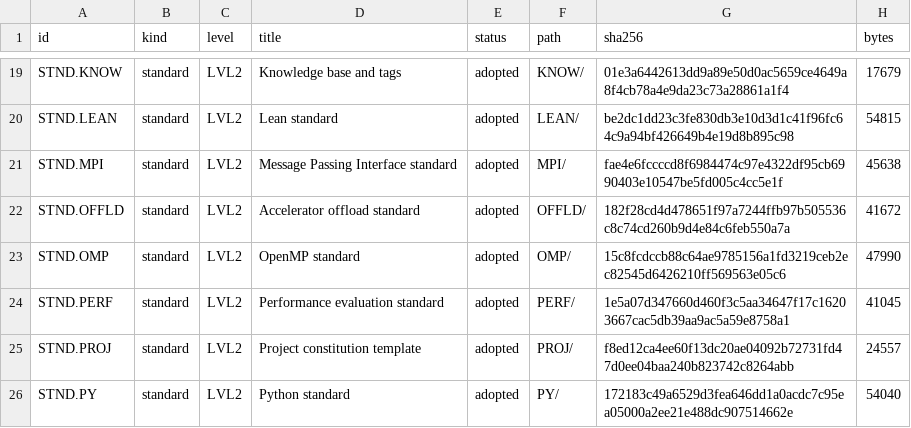
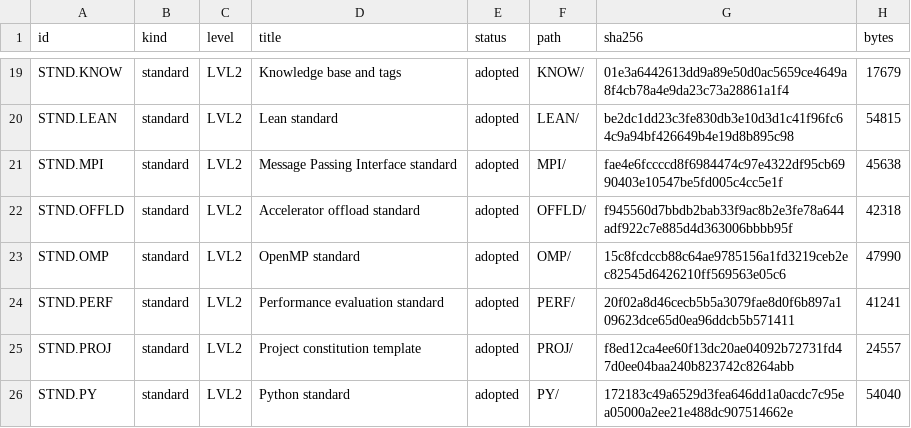
Before and after one commit to bjmcder/claude-governance, a CSV file: harness/governance/STND/MANIFEST.csv, drawn as a sheet; only a part is shown, gaps mark what is left out.

```diff
--- a/harness/governance/STND/MANIFEST.csv
+++ b/harness/governance/STND/MANIFEST.csv
@@ -21,5 +21,5 @@ STND.LEAN,standard,LVL2,Lean standard,adopted,LEAN/,be2dc1dd23c3fe830db3e10d3d1c
 STND.MPI,standard,LVL2,Message Passing Interface standard,adopted,MPI/,fae4e6fccccd8f6984474c97e4322df95cb6990403e10547be5fd005c4cc5e1f,45638
-STND.OFFLD,standard,LVL2,Accelerator offload standard,adopted,OFFLD/,182f28cd4d478651f97a7244ffb97b505536c8c74cd260b9d4e84c6feb550a7a,41672
+STND.OFFLD,standard,LVL2,Accelerator offload standard,adopted,OFFLD/,f945560d7bbdb2bab33f9ac8b2e3fe78a644adf922c7e885d4d363006bbbb95f,42318
 STND.OMP,standard,LVL2,OpenMP standard,adopted,OMP/,15c8fcdccb88c64ae9785156a1fd3219ceb2ec82545d6426210ff569563e05c6,47990
-STND.PERF,standard,LVL2,Performance evaluation standard,adopted,PERF/,1e5a07d347660d460f3c5aa34647f17c16203667cac5db39aa9ac5a59e8758a1,41045
+STND.PERF,standard,LVL2,Performance evaluation standard,adopted,PERF/,20f02a8d46cecb5b5a3079fae8d0f6b897a109623dce65d0ea96ddcb5b571411,41241
 STND.PROJ,standard,LVL2,Project constitution template,adopted,PROJ/,f8ed12ca4ee60f13dc20ae04092b72731fd47d0ee04baa240b823742c8264abb,24557
```
Also changed, not shown: harness/governance/MANIFEST.csv, harness/governance/STND/OFFLD/MANIFEST.csv, 10 other files.
